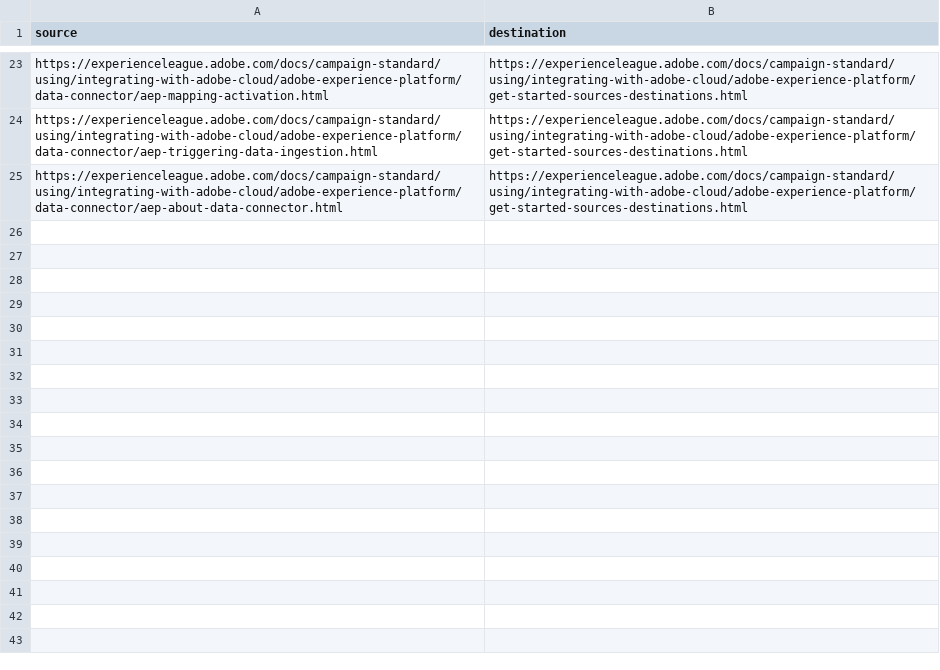
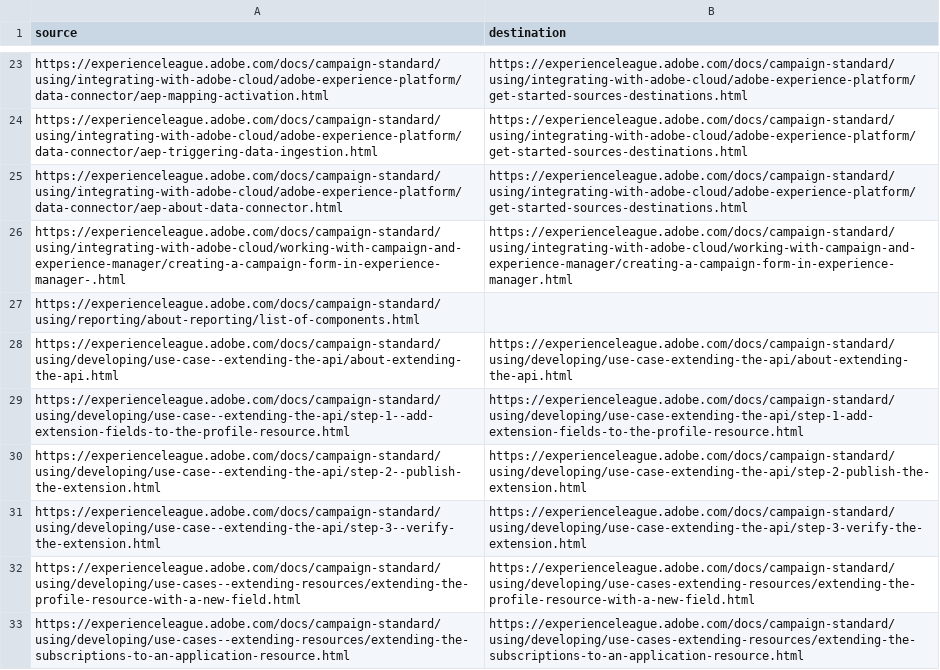
Before and after one commit to AdobeDocs/campaign-standard.en, a CSV file: redirects.csv, drawn as a sheet; only a part is shown, gaps mark what is left out.

```diff
--- a/redirects.csv
+++ b/redirects.csv
@@ -25 +25,9 @@ https://experienceleague.adobe.com/docs/campaign-standard/using/integrating-with
 https://experienceleague.adobe.com/docs/campaign-standard/using/integrating-with-adobe-cloud/adobe-experience-platform/data-connector/aep-about-data-connector.html,https://experienceleague.adobe.com/docs/campaign-standard/using/integrating-with-adobe-cloud/adobe-experience-platform/get-started-sources-destinations.html
+https://experienceleague.adobe.com/docs/campaign-standard/using/integrating-with-adobe-cloud/working-with-campaign-and-experience-manager/creating-a-campaign-form-in-experience-manager-.html,https://experienceleague.adobe.com/docs/campaign-standard/using/integrating-with-adobe-cloud/working-with-campaign-and-experience-manager/creating-a-campaign-form-in-experience-manager.html
+https://experienceleague.adobe.com/docs/campaign-standard/using/reporting/about-reporting/list-of-components.html
+https://experienceleague.adobe.com/docs/campaign-standard/using/developing/use-case--extending-the-api/about-extending-the-api.html,https://experienceleague.adobe.com/docs/campaign-standard/using/developing/use-case-extending-the-api/about-extending-the-api.html
+https://experienceleague.adobe.com/docs/campaign-standard/using/developing/use-case--extending-the-api/step-1--add-extension-fields-to-the-profile-resource.html,https://experienceleague.adobe.com/docs/campaign-standard/using/developing/use-case-extending-the-api/step-1-add-extension-fields-to-the-profile-resource.html
+https://experienceleague.adobe.com/docs/campaign-standard/using/developing/use-case--extending-the-api/step-2--publish-the-extension.html,https://experienceleague.adobe.com/docs/campaign-standard/using/developing/use-case-extending-the-api/step-2-publish-the-extension.html
+https://experienceleague.adobe.com/docs/campaign-standard/using/developing/use-case--extending-the-api/step-3--verify-the-extension.html,https://experienceleague.adobe.com/docs/campaign-standard/using/developing/use-case-extending-the-api/step-3-verify-the-extension.html
+https://experienceleague.adobe.com/docs/campaign-standard/using/developing/use-cases--extending-resources/extending-the-profile-resource-with-a-new-field.html,https://experienceleague.adobe.com/docs/campaign-standard/using/developing/use-cases-extending-resources/extending-the-profile-resource-with-a-new-field.html
+https://experienceleague.adobe.com/docs/campaign-standard/using/developing/use-cases--extending-resources/extending-the-subscriptions-to-an-application-resource.html,https://experienceleague.adobe.com/docs/campaign-standard/using/developing/use-cases-extending-resources/extending-the-subscriptions-to-an-application-resource.html
```
Also changed, not shown: 15 other files.
